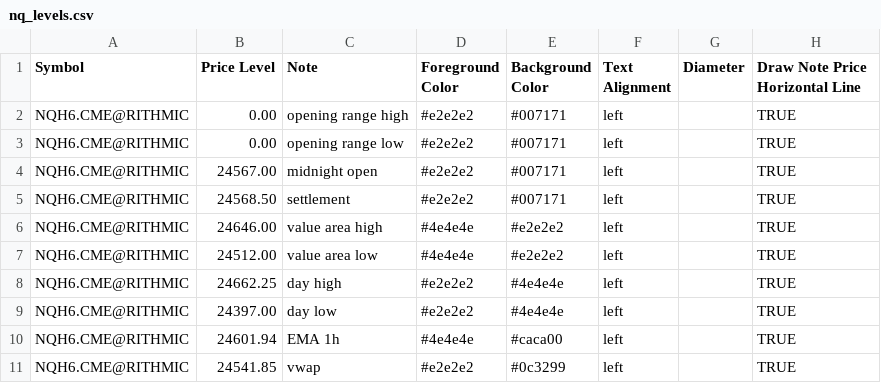
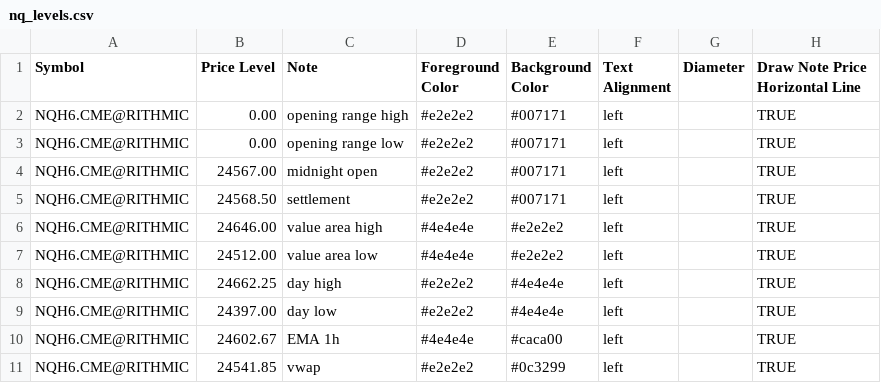
Before and after one commit to chschmelzer/bookmap-levels, a CSV file: nq_levels.csv, drawn as a sheet.

```diff
--- a/nq_levels.csv
+++ b/nq_levels.csv
@@ -9,3 +9,3 @@ NQH6.CME@RITHMIC,24662.25,day high,#e2e2e2,#4e4e4e,left,,TRUE
 NQH6.CME@RITHMIC,24397.00,day low,#e2e2e2,#4e4e4e,left,,TRUE
-NQH6.CME@RITHMIC,24601.94,EMA 1h,#4e4e4e,#caca00,left,,TRUE
+NQH6.CME@RITHMIC,24602.67,EMA 1h,#4e4e4e,#caca00,left,,TRUE
 NQH6.CME@RITHMIC,24541.85,vwap,#e2e2e2,#0c3299,left,,TRUE
```
Also changed, not shown: mnq_levels.csv.
